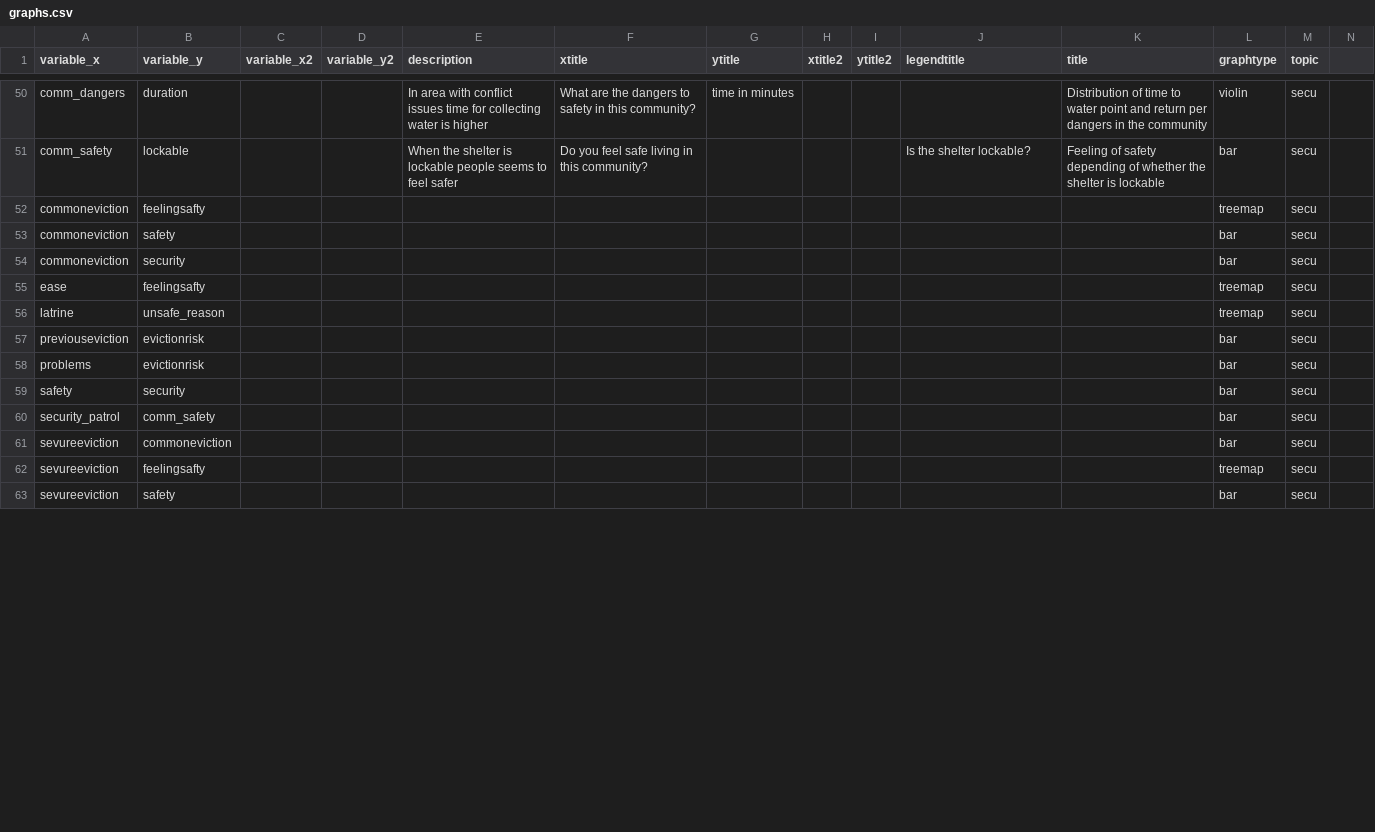
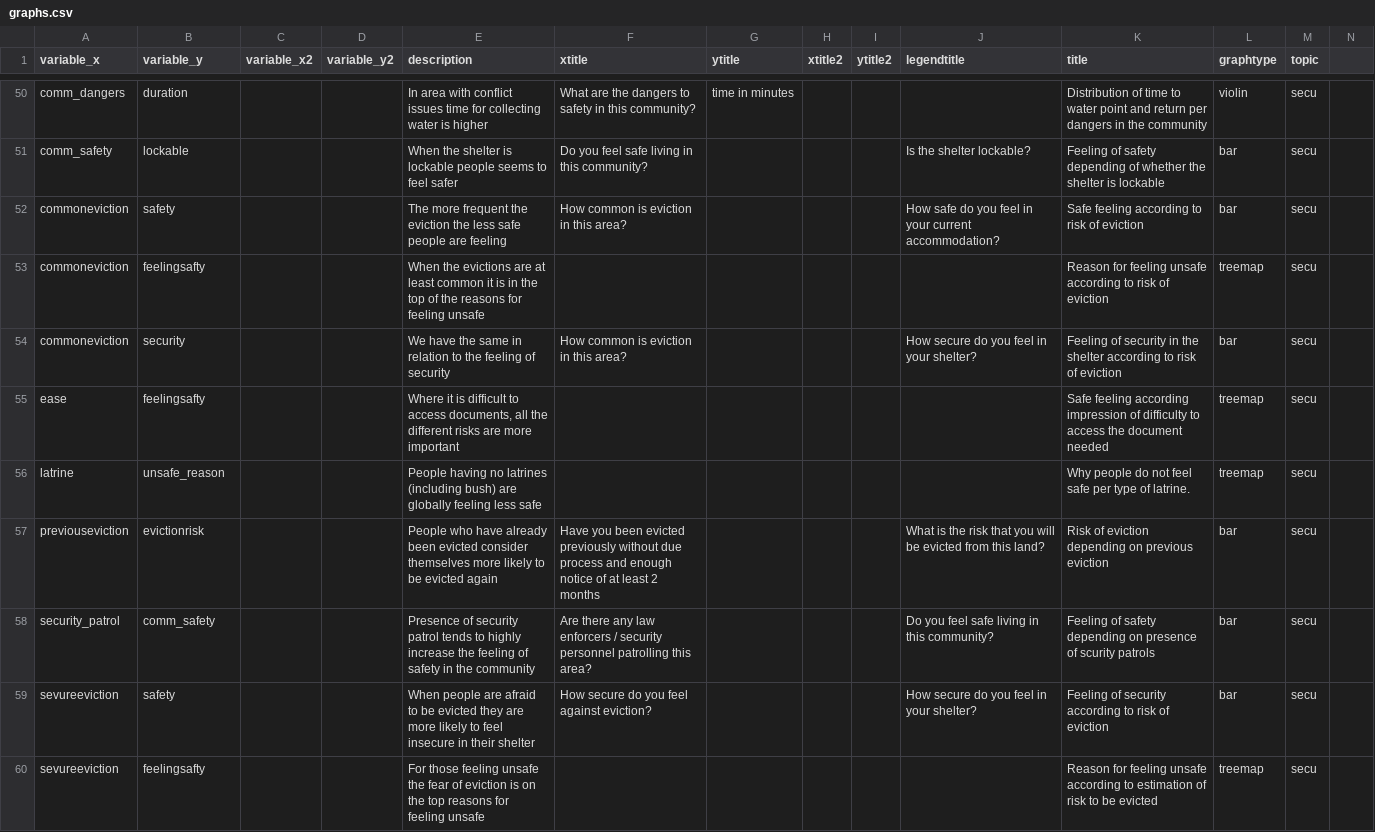
Before and after one commit to SamuelAxiom/NRC, a CSV file: graphs.csv, drawn as a sheet; only a part is shown, gaps mark what is left out; removed rows and columns are numbered as before the commit, all else as after; rows hold the shown columns only; the diff covers the shown part only; the diff names each change by its address in the sheet, - before the commit and + after, or states it on an @@ line.

```diff
--- a/graphs.csv
+++ b/graphs.csv
+row 52: commoneviction | safety |  |  | The more frequent the eviction the less safe people are feeling | How common is eviction in this area? |  |  |  | How safe do you feel in your current accommodation? | Safe feeling according to risk of eviction | bar | secu
-E53 (description): (empty)
+E53 (description): When the evictions are at least common it is in the top of the reasons for feeling unsafe
-K53 (title): (empty)
+K53 (title): Reason for feeling unsafe according to risk of eviction
-row 53: commoneviction | safety |  |  |  |  |  |  |  |  |  | bar | secu
-E54 (description): (empty)
+E54 (description): We have the same in relation to the feeling of security
-F54 (xtitle): (empty)
+F54 (xtitle): How common is eviction in this area?
-J54 (legendtitle): (empty)
+J54 (legendtitle): How secure do you feel in your shelter?
-K54 (title): (empty)
+K54 (title): Feeling of security in the shelter according to risk of eviction
-E55 (description): (empty)
+E55 (description): Where it is difficult to access documents, all the different risks are more important
-K55 (title): (empty)
+K55 (title): Safe feeling according impression of difficulty to access the document needed
-E56 (description): (empty)
+E56 (description): People having no latrines (including bush) are globally feeling less safe
-K56 (title): (empty)
+K56 (title): Why people do not feel safe per type of latrine.
-E57 (description): (empty)
+E57 (description): People who have already been evicted consider themselves more likely to be evicted again
-F57 (xtitle): (empty)
+F57 (xtitle): Have you been evicted previously without due process and enough notice of at least 2 months
-J57 (legendtitle): (empty)
+J57 (legendtitle): What is the risk that you will be evicted from this land?
-K57 (title): (empty)
+K57 (title): Risk of eviction depending on previous eviction
-row 58: problems | evictionrisk |  |  |  |  |  |  |  |  |  | bar | secu
-row 59: safety | security |  |  |  |  |  |  |  |  |  | bar | secu
-E58 (description): (empty)
+E58 (description): Presence of security patrol tends to highly increase the feeling of safety in the community
-F58 (xtitle): (empty)
+F58 (xtitle): Are there any law enforcers / security personnel patrolling this area?
-J58 (legendtitle): (empty)
+J58 (legendtitle): Do you feel safe living in this community?
-K58 (title): (empty)
+K58 (title): Feeling of safety depending on presence of scurity patrols
-B59 (variable_y): commoneviction
+B59 (variable_y): safety
-E59 (description): (empty)
+E59 (description): When people are afraid to be evicted they are more likely to feel insecure in their shelter
-F59 (xtitle): (empty)
+F59 (xtitle): How secure do you feel against eviction?
-J59 (legendtitle): (empty)
+J59 (legendtitle): How secure do you feel in your shelter?
-K59 (title): (empty)
+K59 (title): Feeling of security according to risk of eviction
-E60 (description): (empty)
+E60 (description): For those feeling unsafe the fear of eviction is on the top reasons for feeling unsafe
-K60 (title): (empty)
+K60 (title): Reason for feeling unsafe according to estimation of risk to be evicted
-row 63: sevureeviction | safety |  |  |  |  |  |  |  |  |  | bar | secu
```
Also changed, not shown: 1 added row, 5 removed rows and 48 edited cells elsewhere in this file, codes.csv, 1 other file.
